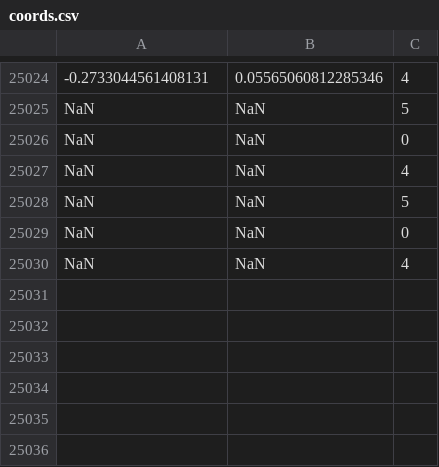
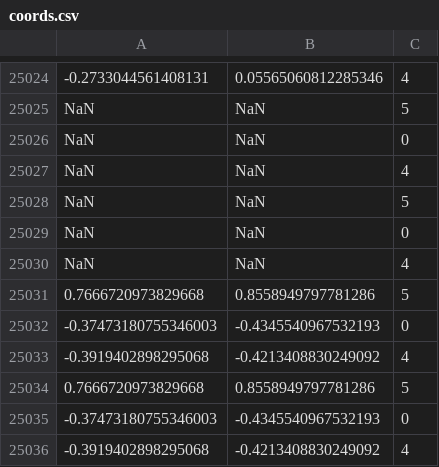
Before and after one commit to AlexLiu0608/DeepLearning, a CSV file: deeplearning4j-core/coords.csv, drawn as a sheet; only a part is shown, gaps mark what is left out.

```diff
--- a/deeplearning4j-core/coords.csv
+++ b/deeplearning4j-core/coords.csv
@@ -25030 +25030,7 @@ NaN,NaN,   0
 NaN,NaN,   4
+0.7666720973829668,0.8558949797781286,   5
+-0.37473180755346003,-0.4345540967532193,   0
+-0.3919402898295068,-0.4213408830249092,   4
+0.7666720973829668,0.8558949797781286,   5
+-0.37473180755346003,-0.4345540967532193,   0
+-0.3919402898295068,-0.4213408830249092,   4
```
Also changed, not shown: 2 other files.
